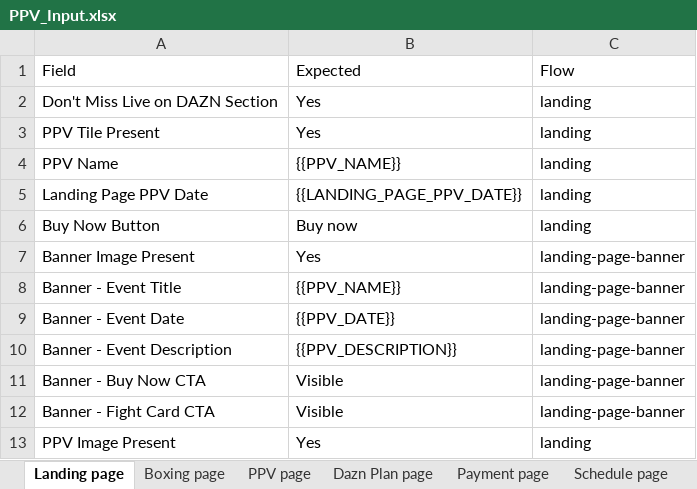
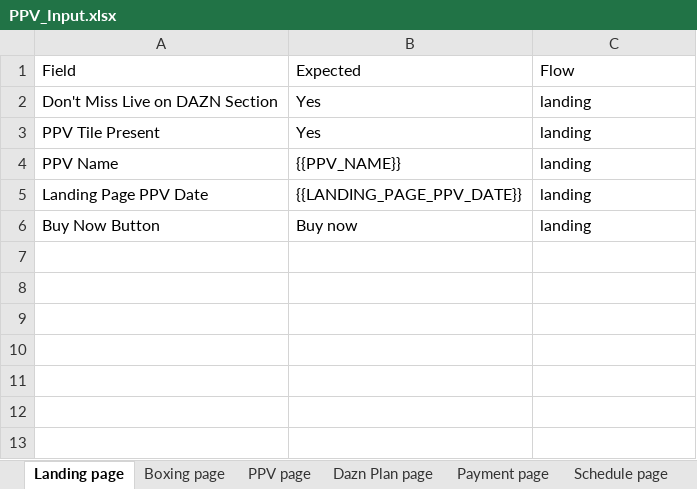
Before and after one commit to gopi-sanagapalli/PPV-End-to-End-Automation, an Excel workbook: data/PPV_Input.xlsx, sheet Landing page, drawn as a sheet; values as stored, in another font and other column widths than the file's, no borders; the diff names each change by its address in the sheet, - before the commit and + after, or states it on an @@ line.

```diff
--- a/data/PPV_Input.xlsx (sheet Landing page)
+++ b/data/PPV_Input.xlsx (sheet Landing page)
-row 7: Banner Image Present | Yes | landing-page-banner
-row 8: Banner - Event Title | {{PPV_NAME}} | landing-page-banner
-row 9: Banner - Event Date | {{PPV_DATE}} | landing-page-banner
-row 10: Banner - Event Description | {{PPV_DESCRIPTION}} | landing-page-banner
-row 11: Banner - Buy Now CTA | Visible | landing-page-banner
-row 12: Banner - Fight Card CTA | Visible | landing-page-banner
-row 13: PPV Image Present | Yes | landing
```
Also changed, not shown: sheet Home page, sheet Home of Boxing, sheet Schedule page, sheet Search page, sheet Payment page, 23 other files.
